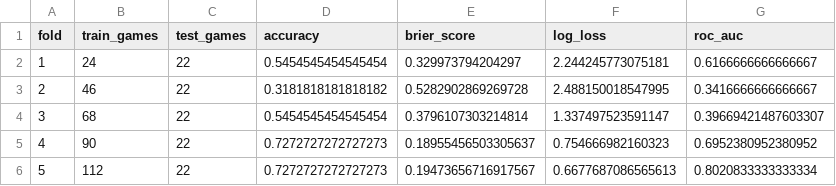
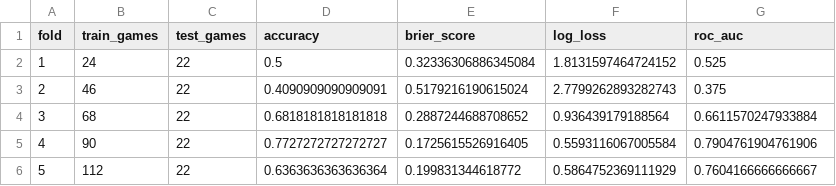
Before and after one commit to colechar-oss/Ping-Pong-Data-Analysis-Dashboard, a CSV file: docs/ML Data/time_series_cv_folds.csv, drawn as a sheet.

```diff
--- a/docs/ML Data/time_series_cv_folds.csv
+++ b/docs/ML Data/time_series_cv_folds.csv
@@ -1,6 +1,6 @@
 fold,train_games,test_games,accuracy,brier_score,log_loss,roc_auc
-1,24,22,0.5454545454545454,0.329973794204297,2.244245773075181,0.6166666666666667
-2,46,22,0.3181818181818182,0.5282902869269728,2.488150018547995,0.3416666666666667
-3,68,22,0.5454545454545454,0.3796107303214814,1.337497523591147,0.39669421487603307
-4,90,22,0.7272727272727273,0.18955456503305637,0.754666982160323,0.6952380952380952
-5,112,22,0.7272727272727273,0.19473656716917567,0.6677687086565613,0.8020833333333334
+1,24,22,0.5,0.32336306886345084,1.8131597464724152,0.525
+2,46,22,0.4090909090909091,0.5179216190615024,2.7799262893282743,0.375
+3,68,22,0.6818181818181818,0.2887244688708652,0.936439179188564,0.6611570247933884
+4,90,22,0.7727272727272727,0.1725615526916405,0.5593116067005584,0.7904761904761906
+5,112,22,0.6363636363636364,0.199831344618772,0.5864752369111929,0.7604166666666667
```
Also changed, not shown: docs/ML Data/correct_vs_incorrect_feature_summary.csv, docs/ML Data/ml_training_table.csv, 33 other files.
